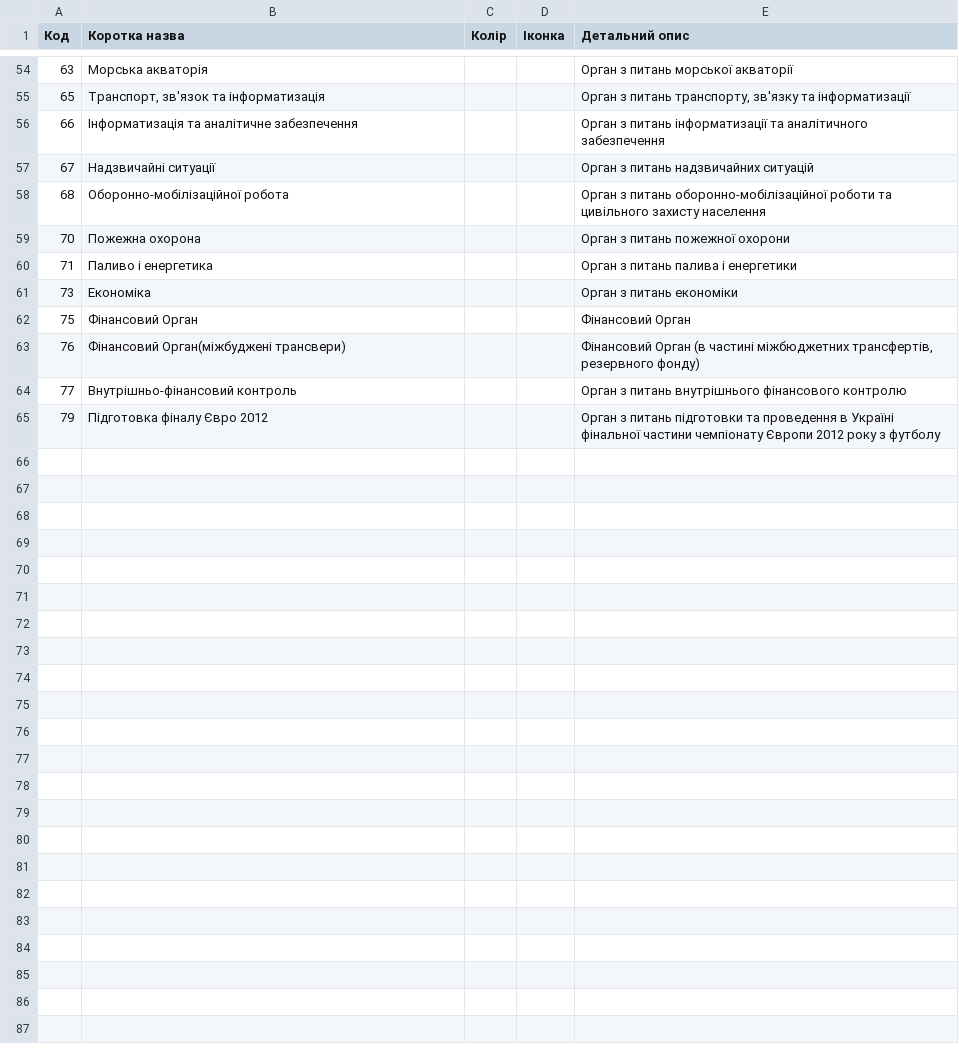
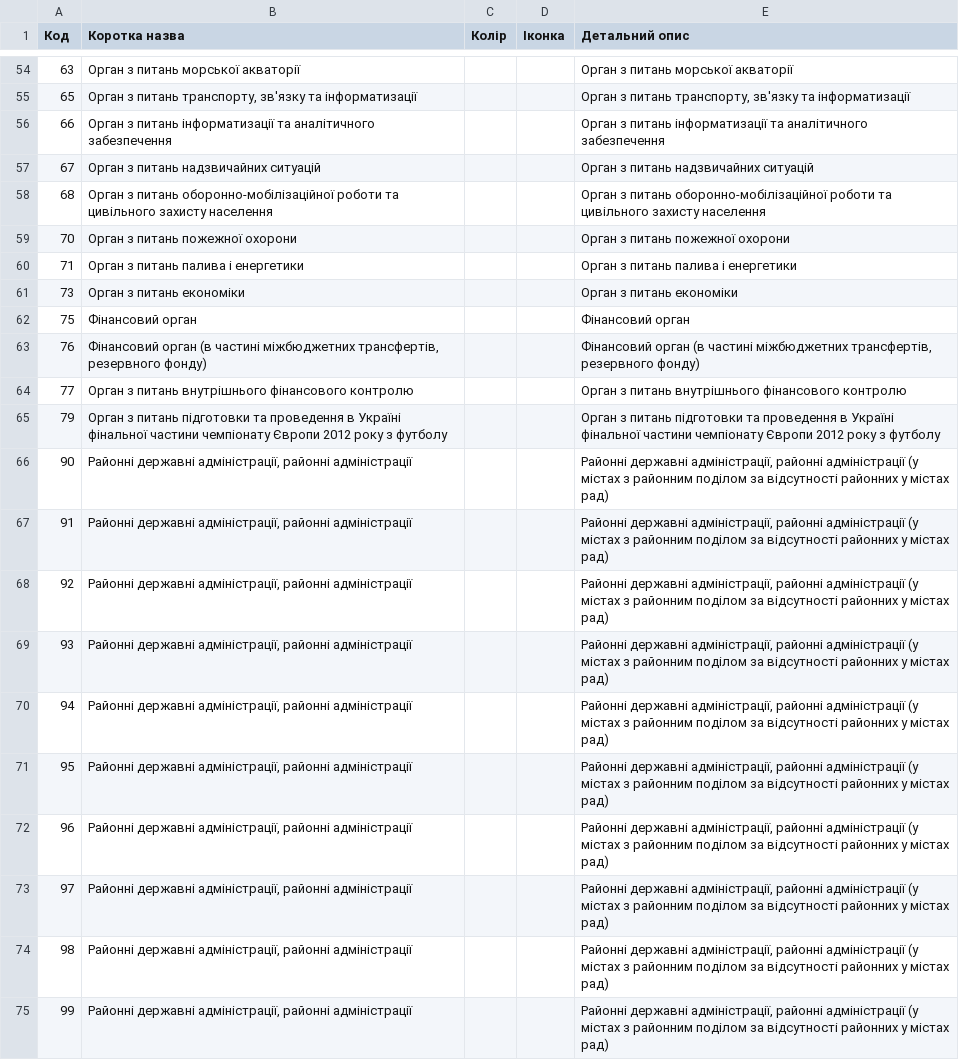
Before and after one commit to kavaleriy/budget, a CSV file: db/expense_kvk_codes.uk.csv, drawn as a sheet; only a part is shown, gaps mark what is left out; the diff covers the shown part only.

```diff
--- a/db/expense_kvk_codes.uk.csv
+++ b/db/expense_kvk_codes.uk.csv
@@ -54,12 +54,22 @@
-63;Морська акваторія;;;Орган з питань морської акваторії
-65;Транспорт, зв'язок та інформатизація;;;Орган з питань транспорту, зв'язку та інформатизації
-66;Інформатизація та аналітичне забезпечення;;;Орган з питань інформатизації та аналітичного забезпечення
-67;Надзвичайні ситуації;;;Орган з питань надзвичайних ситуацій
-68;Оборонно-мобілізаційної робота ;;;Орган з питань оборонно-мобілізаційної роботи та цивільного захисту населення
-70;Пожежна охорона;;;Орган з питань пожежної охорони
-71;Паливо і енергетика;;;Орган з питань палива і енергетики
-73;Економіка;;;Орган з питань економіки
-75;Фінансовий Орган;;;Фінансовий Орган
-76;Фінансовий Орган(міжбуджені трансвери);;;Фінансовий Орган (в частині міжбюджетних трансфертів, резервного фонду)
-77;Внутрішньо-фінансовий контроль;;;Орган з питань внутрішнього фінансового контролю
-79;Підготовка фіналу Євро 2012;;;Орган з питань підготовки та проведення в Україні фінальної частини чемпіонату Європи 2012 року з футболу
+63;Орган з питань морської акваторії;;;Орган з питань морської акваторії
+65;Орган з питань транспорту, зв'язку та інформатизації;;;Орган з питань транспорту, зв'язку та інформатизації
+66;Орган з питань інформатизації та аналітичного забезпечення;;;Орган з питань інформатизації та аналітичного забезпечення
+67;Орган з питань надзвичайних ситуацій;;;Орган з питань надзвичайних ситуацій
+68;Орган з питань оборонно-мобілізаційної роботи та цивільного захисту населення;;;Орган з питань оборонно-мобілізаційної роботи та цивільного захисту населення
+70;Орган з питань пожежної охорони;;;Орган з питань пожежної охорони
+71;Орган з питань палива і енергетики;;;Орган з питань палива і енергетики
+73;Орган з питань економіки;;;Орган з питань економіки
+75;Фінансовий орган;;;Фінансовий орган
+76;Фінансовий орган (в частині міжбюджетних трансфертів, резервного фонду);;;Фінансовий орган (в частині міжбюджетних трансфертів, резервного фонду)
+77;Орган з питань внутрішнього фінансового контролю;;;Орган з питань внутрішнього фінансового контролю
+79;Орган з питань підготовки та проведення в Україні фінальної частини чемпіонату Європи 2012 року з футболу;;;Орган з питань підготовки та проведення в Україні фінальної частини чемпіонату Європи 2012 року з футболу
+90;Районні державні адміністрації, районні адміністрації;;;Районні державні адміністрації, районні адміністрації (у містах з районним поділом за відсутності районних у містах рад)
+91;Районні державні адміністрації, районні адміністрації;;;Районні державні адміністрації, районні адміністрації (у містах з районним поділом за відсутності районних у містах рад)
+92;Районні державні адміністрації, районні адміністрації;;;Районні державні адміністрації, районні адміністрації (у містах з районним поділом за відсутності районних у містах рад)
+93;Районні державні адміністрації, районні адміністрації;;;Районні державні адміністрації, районні адміністрації (у містах з районним поділом за відсутності районних у містах рад)
+94;Районні державні адміністрації, районні адміністрації;;;Районні державні адміністрації, районні адміністрації (у містах з районним поділом за відсутності районних у містах рад)
+95;Районні державні адміністрації, районні адміністрації;;;Районні державні адміністрації, районні адміністрації (у містах з районним поділом за відсутності районних у містах рад)
+96;Районні державні адміністрації, районні адміністрації;;;Районні державні адміністрації, районні адміністрації (у містах з районним поділом за відсутності районних у містах рад)
+97;Районні державні адміністрації, районні адміністрації;;;Районні державні адміністрації, районні адміністрації (у містах з районним поділом за відсутності районних у містах рад)
+98;Районні державні адміністрації, районні адміністрації;;;Районні державні адміністрації, районні адміністрації (у містах з районним поділом за відсутності районних у містах рад)
+99;Районні державні адміністрації, районні адміністрації;;;Районні державні адміністрації, районні адміністрації (у містах з районним поділом за відсутності районних у містах рад)
```
Also changed, not shown: 7 added rows, 7 removed rows and 45 edited cells elsewhere in this file, 2 other files.
